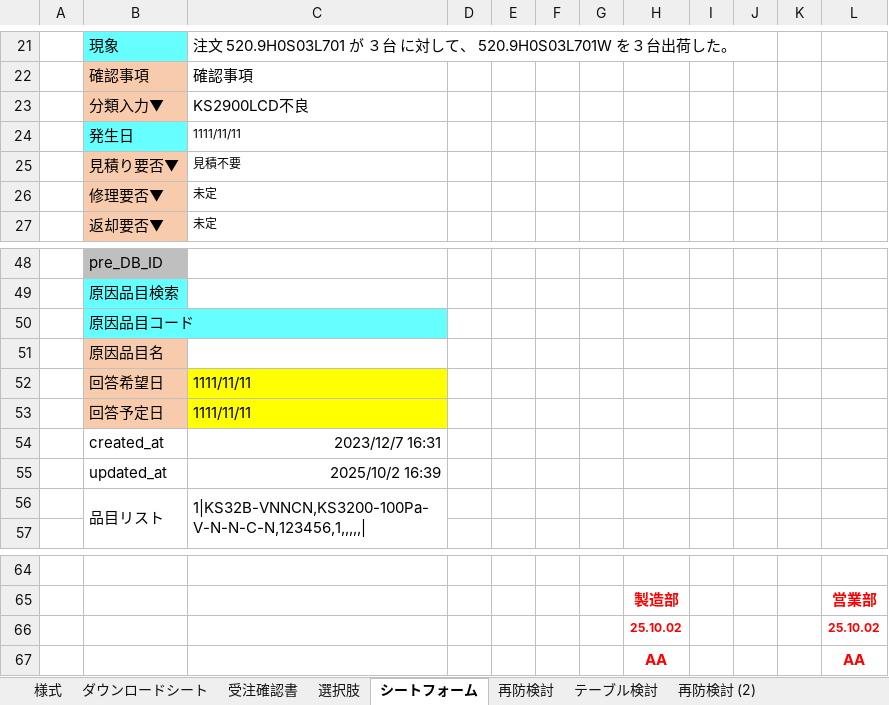
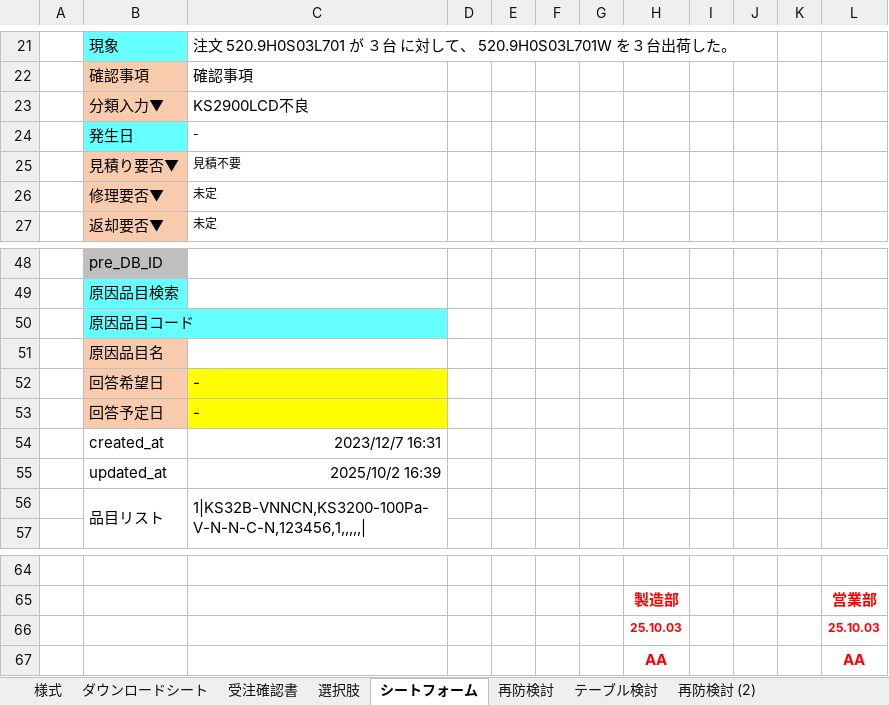
Before and after one commit to lilolilalali/excels, an Excel workbook: 顧客要求管理ツール250625+再発防止.xlsm, sheet シートフォーム, drawn as a sheet; only a part is shown, gaps mark what is left out; values as stored, in another font and other column widths than the file's, no borders; charts and pictures not drawn; the diff names each change by its address in the sheet, - before the commit and + after, or states it on an @@ line.

Commit message:
4回目コミット

```diff
--- a/顧客要求管理ツール250625+再発防止.xlsm (sheet シートフォーム)
+++ b/顧客要求管理ツール250625+再発防止.xlsm (sheet シートフォーム)
-C24: 1111/11/11
+C24: -
-C52:C53: 1111/11/11
+C52:C53: -
-H66: 25.10.02
+H66: 25.10.03
-L66: 25.10.02
+L66: 25.10.03
```
